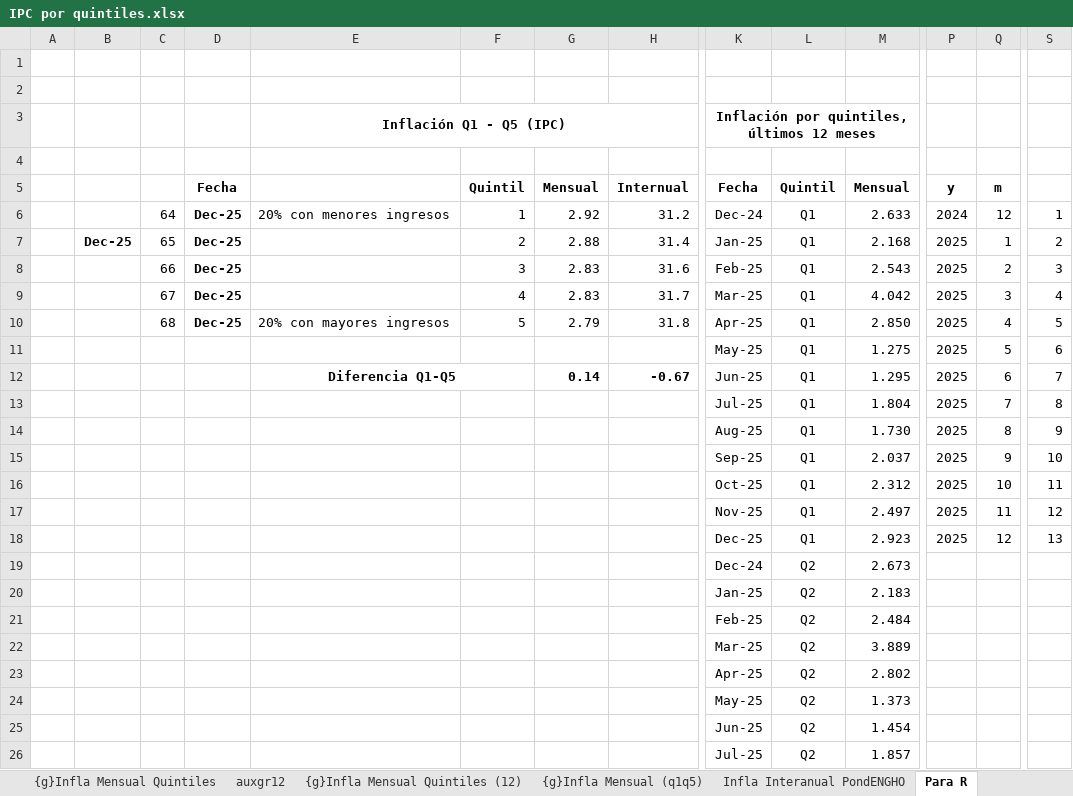
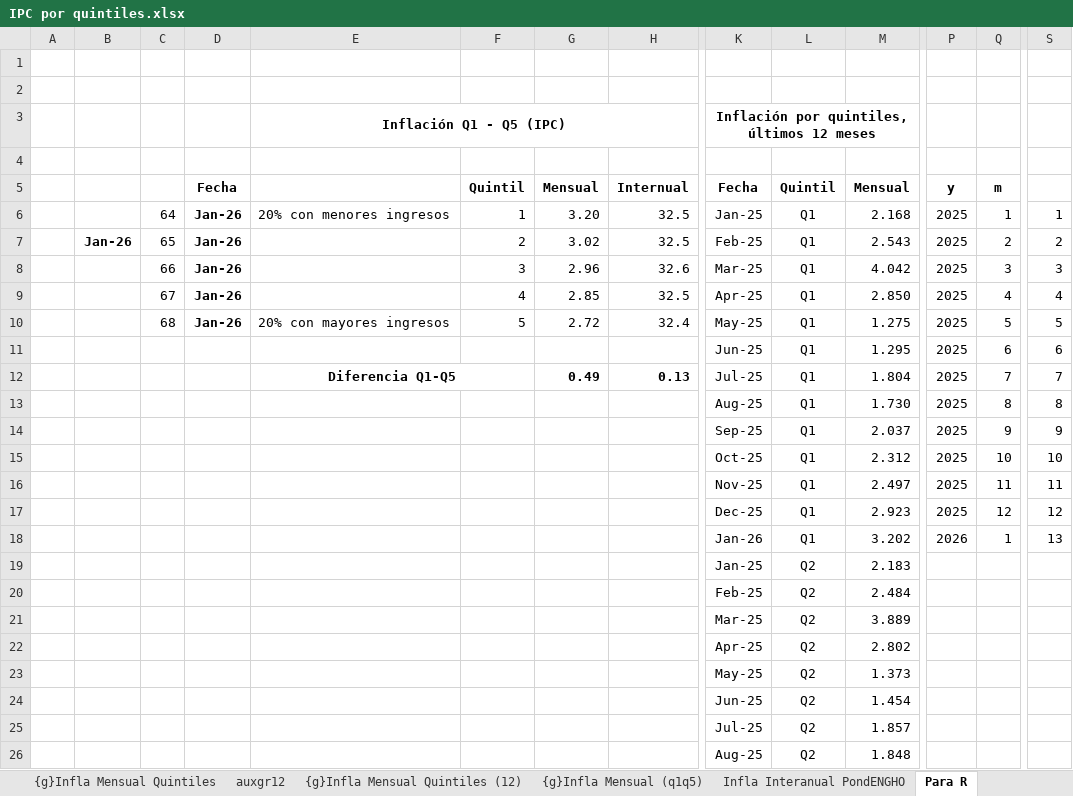
Before and after one commit to mrozada/brechas, an Excel workbook: docs/IPC por quintiles.xlsx, sheet Para R, drawn as a sheet; only a part is shown, gaps mark what is left out; the shorter side is filled out with more unchanged rows; values as stored, in another font and other column widths than the file's, no borders; removed rows and columns are numbered as before the commit, all else as after; rows hold the shown columns only; the diff covers the shown part only; the diff names each change by its address in the sheet, - before the commit and + after, or states it on an @@ line.

```diff
--- a/docs/IPC por quintiles.xlsx (sheet Para R)
+++ b/docs/IPC por quintiles.xlsx (sheet Para R)
-row 6:  |  | 64 | Dec-25 | 20% con menores ingresos | 1 | 2.92 | 31.2 | Dec-24 | Q1 | 2.633 | 2024 | 12 | 1
-row 7:  | Dec-25 | 65 | Dec-25 |  | 2 | 2.88 | 31.4 | Jan-25 | Q1 | 2.168 | 2025 | 1 | 2
-row 8:  |  | 66 | Dec-25 |  | 3 | 2.83 | 31.6 | Feb-25 | Q1 | 2.543 | 2025 | 2 | 3
-row 9:  |  | 67 | Dec-25 |  | 4 | 2.83 | 31.7 | Mar-25 | Q1 | 4.042 | 2025 | 3 | 4
+row 6:  |  | 64 | Jan-26 | 20% con menores ingresos | 1 | 3.20 | 32.5 | Jan-25 | Q1 | 2.168 | 2025 | 1 | 1
+row 7:  | Jan-26 | 65 | Jan-26 |  | 2 | 3.02 | 32.5 | Feb-25 | Q1 | 2.543 | 2025 | 2 | 2
+row 8:  |  | 66 | Jan-26 |  | 3 | 2.96 | 32.6 | Mar-25 | Q1 | 4.042 | 2025 | 3 | 3
+row 9:  |  | 67 | Jan-26 |  | 4 | 2.85 | 32.5 | Apr-25 | Q1 | 2.850 | 2025 | 4 | 4
-D10: Dec-25
+D10: Jan-26
-G10: 2.79
+G10: 2.72
-H10: 31.8
+H10: 32.4
-K10: Apr-25
+K10: May-25
-M10: 2.850
+M10: 1.275
-Q10: 4
+Q10: 5
-row 11:  |  |  |  |  |  |  |  | May-25 | Q1 | 1.275 | 2025 | 5 | 6
-E11: Diferencia Q1-Q5
+E11: (empty)
-E12:F12 merged
-G11: 0.14
+G11: (empty)
-H11: -0.67
+H11: (empty)
-S11: 7
+S11: 6
-E12: (empty)
+E12: Diferencia Q1-Q5
+E12:F12 merged
-G12: (empty)
+G12: 0.49
-H12: (empty)
+H12: 0.13
-S12: 8
+S12: 7
-S13: 9
+S13: 8
-S14: 10
+S14: 9
-S15: 11
+S15: 10
-S16: 12
+S16: 11
-S17: 13
+S17: 12
-row 19:  |  |  |  |  |  |  |  | Dec-24 | Q2 | 2.673
+row 18:  |  |  |  |  |  |  |  | Jan-26 | Q1 | 3.202 | 2026 | 1 | 13
```
Also changed, not shown: 4 added rows and 3 removed rows elsewhere in this sheet, sheet Infla Interanual PondENGHO, sheet Infla Mensual PondENGHO, sheet Indice PondENGHO, sheet incidencia mensual, sheet auxgr12, formulas that keep their value, charts or pictures, 3 other files.
